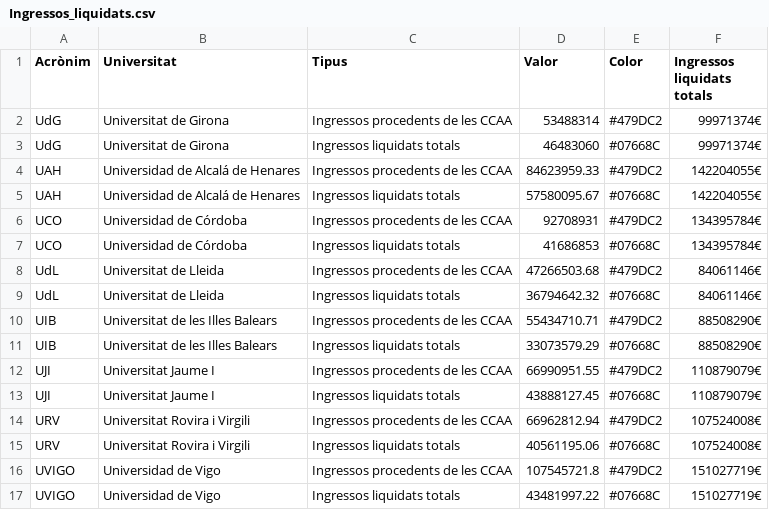
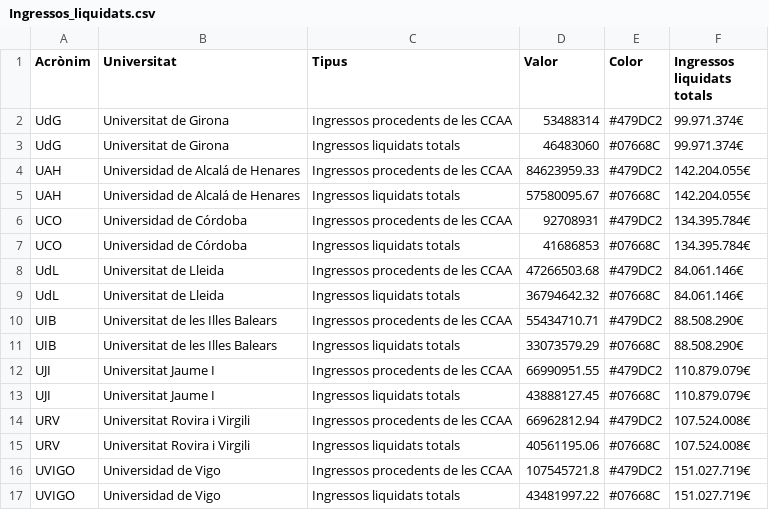
Before and after one commit to pauturvalles/universitatdegirona, a CSV file: csv/Ingressos_liquidats.csv, drawn as a sheet.

Commit message:
Update Ingressos_liquidats.csv

```diff
--- a/csv/Ingressos_liquidats.csv
+++ b/csv/Ingressos_liquidats.csv
@@ -1,17 +1,17 @@
 Acrònim,Universitat,Tipus,Valor,Color,Ingressos liquidats totals
-UdG,Universitat de Girona,Ingressos procedents de les CCAA,53488314,#479DC2,99971374€
-UdG,Universitat de Girona,Ingressos liquidats totals,46483060,#07668C,99971374€
-UAH,Universidad de Alcalá de Henares,Ingressos procedents de les CCAA,84623959.33,#479DC2,142204055€
-UAH,Universidad de Alcalá de Henares,Ingressos liquidats totals,57580095.67,#07668C,142204055€
-UCO,Universidad de Córdoba,Ingressos procedents de les CCAA,92708931,#479DC2,134395784€
-UCO,Universidad de Córdoba,Ingressos liquidats totals,41686853,#07668C,134395784€
-UdL,Universitat de Lleida,Ingressos procedents de les CCAA,47266503.68,#479DC2,84061146€
-UdL,Universitat de Lleida,Ingressos liquidats totals,36794642.32,#07668C,84061146€
-UIB,Universitat de les Illes Balears,Ingressos procedents de les CCAA,55434710.71,#479DC2,88508290€
-UIB,Universitat de les Illes Balears,Ingressos liquidats totals,33073579.29,#07668C,88508290€
-UJI,Universitat Jaume I,Ingressos procedents de les CCAA,66990951.55,#479DC2,110879079€
-UJI,Universitat Jaume I,Ingressos liquidats totals,43888127.45,#07668C,110879079€
-URV,Universitat Rovira i Virgili,Ingressos procedents de les CCAA,66962812.94,#479DC2,107524008€
-URV,Universitat Rovira i Virgili,Ingressos liquidats totals,40561195.06,#07668C,107524008€
-UVIGO,Universidad de Vigo,Ingressos procedents de les CCAA,107545721.8,#479DC2,151027719€
-UVIGO,Universidad de Vigo,Ingressos liquidats totals,43481997.22,#07668C,151027719€
+UdG,Universitat de Girona,Ingressos procedents de les CCAA,53488314,#479DC2,99.971.374€
+UdG,Universitat de Girona,Ingressos liquidats totals,46483060,#07668C,99.971.374€
+UAH,Universidad de Alcalá de Henares,Ingressos procedents de les CCAA,84623959.33,#479DC2,142.204.055€
+UAH,Universidad de Alcalá de Henares,Ingressos liquidats totals,57580095.67,#07668C,142.204.055€
+UCO,Universidad de Córdoba,Ingressos procedents de les CCAA,92708931,#479DC2,134.395.784€
+UCO,Universidad de Córdoba,Ingressos liquidats totals,41686853,#07668C,134.395.784€
+UdL,Universitat de Lleida,Ingressos procedents de les CCAA,47266503.68,#479DC2,84.061.146€
+UdL,Universitat de Lleida,Ingressos liquidats totals,36794642.32,#07668C,84.061.146€
+UIB,Universitat de les Illes Balears,Ingressos procedents de les CCAA,55434710.71,#479DC2,88.508.290€
+UIB,Universitat de les Illes Balears,Ingressos liquidats totals,33073579.29,#07668C,88.508.290€
+UJI,Universitat Jaume I,Ingressos procedents de les CCAA,66990951.55,#479DC2,110.879.079€
+UJI,Universitat Jaume I,Ingressos liquidats totals,43888127.45,#07668C,110.879.079€
+URV,Universitat Rovira i Virgili,Ingressos procedents de les CCAA,66962812.94,#479DC2,107.524.008€
+URV,Universitat Rovira i Virgili,Ingressos liquidats totals,40561195.06,#07668C,107.524.008€
+UVIGO,Universidad de Vigo,Ingressos procedents de les CCAA,107545721.8,#479DC2,151.027.719€
+UVIGO,Universidad de Vigo,Ingressos liquidats totals,43481997.22,#07668C,151.027.719€
```
